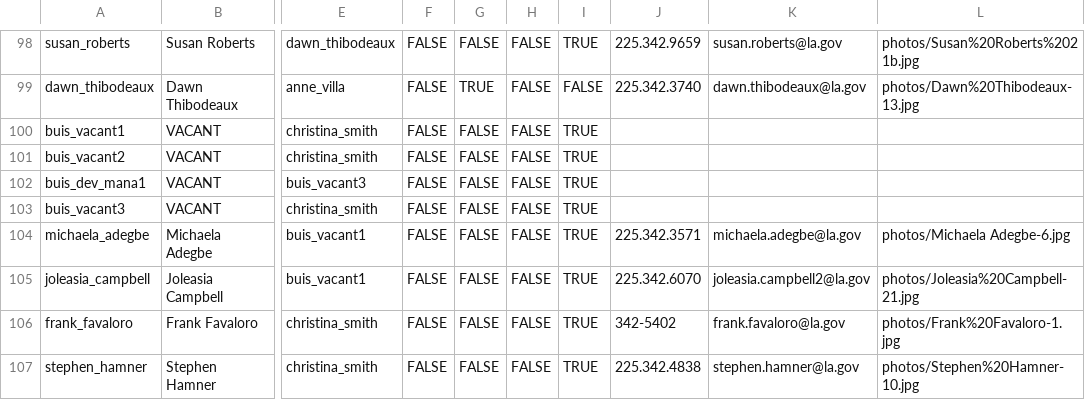
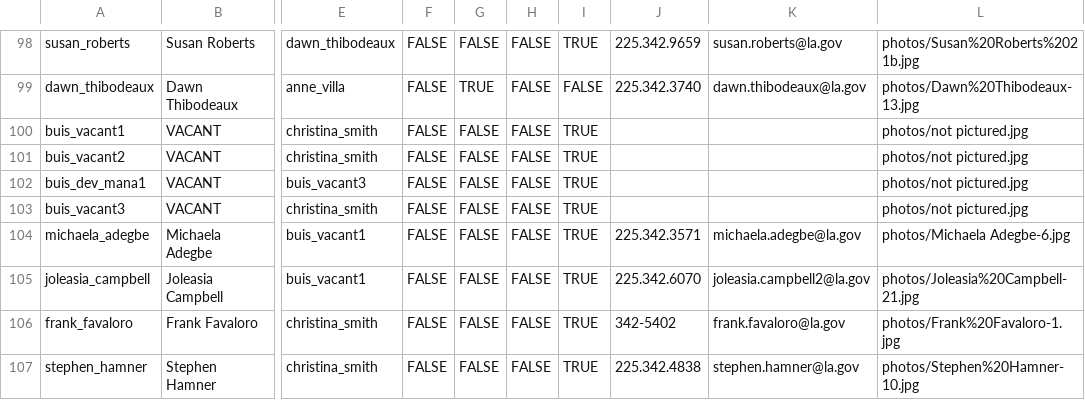
Before and after one commit to Louisiana-Economic-Development/orgchart, a CSV file: orgchart.csv, drawn as a sheet; only a part is shown, gaps mark what is left out; the diff names each change by its address in the sheet, - before the commit and + after, or states it on an @@ line.

```diff
--- a/orgchart.csv
+++ b/orgchart.csv
-L100:L103: (empty)
+L100:L103: photos/not pictured.jpg
```
Also changed, not shown: 2 other files.
